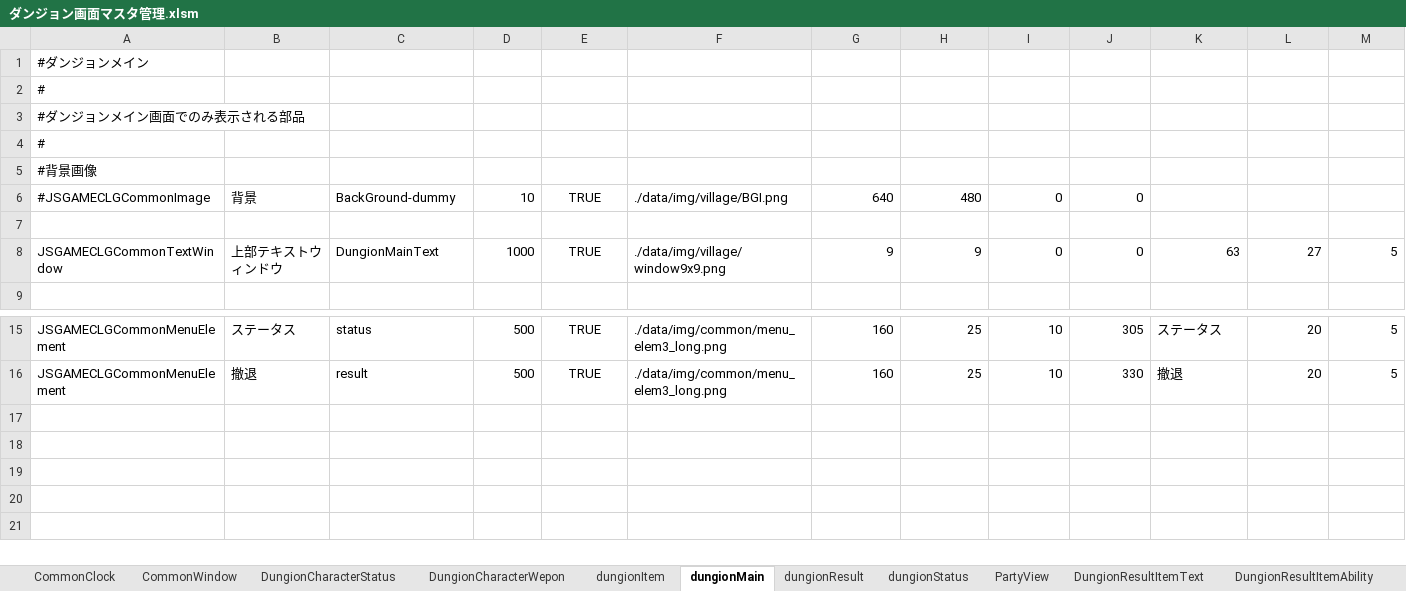
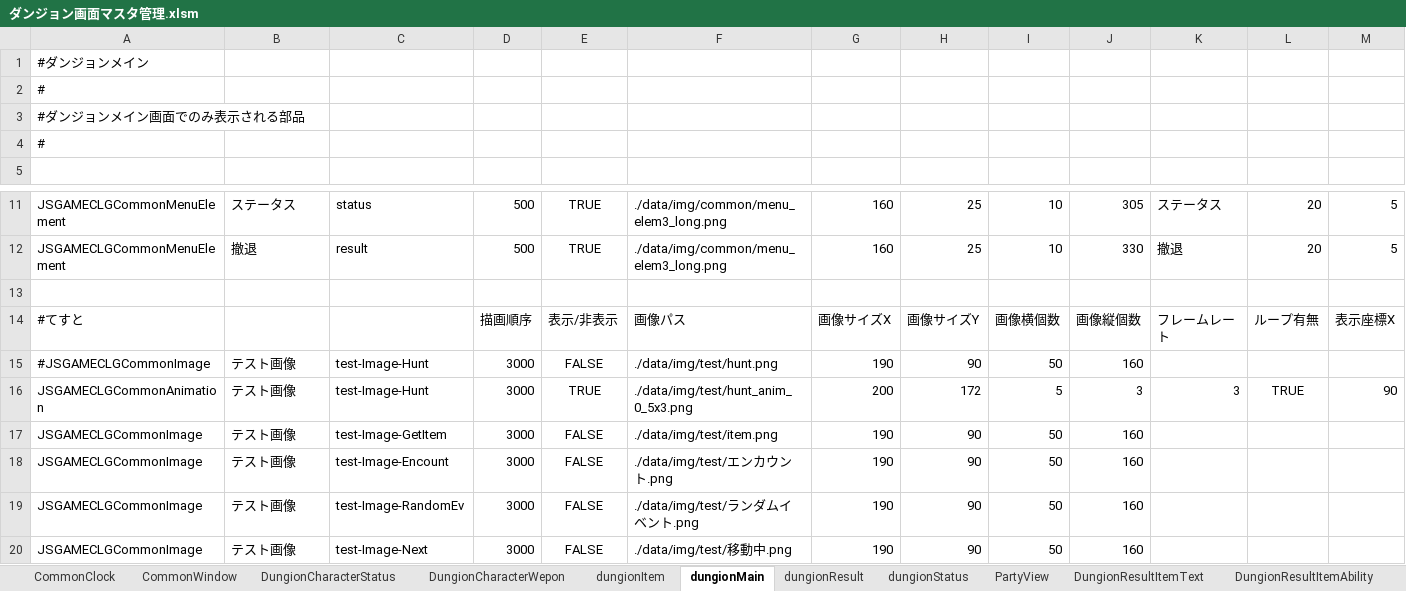
Before and after one commit to javel555/JSTOHO, an Excel workbook: master/disp/dungion/ダンジョン画面マスタ管理.xlsm, sheet dungionMain, drawn as a sheet; only a part is shown, gaps mark what is left out; values as stored, in another font and other column widths than the file's, no borders; removed rows and columns are numbered as before the commit, all else as after; rows hold the shown columns only; the diff names each change by its address in the sheet, - before the commit and + after, or states it on an @@ line.

```diff
--- a/master/disp/dungion/ダンジョン画面マスタ管理.xlsm (sheet dungionMain)
+++ b/master/disp/dungion/ダンジョン画面マスタ管理.xlsm (sheet dungionMain)
-row 5: #背景画像
-row 6: #JSGAMECLGCommonImage | 背景 | BackGround-dummy | 10 | TRUE | ./data/img/village/BGI.png | 640 | 480 | 0 | 0
-row 7: (empty)
-row 8: JSGAMECLGCommonTextWindow | 上部テキストウィンドウ | DungionMainText | 1000 | TRUE | ./data/img/village/window9x9.png | 9 | 9 | 0 | 0 | 63 | 27 | 5
+row 13: (empty)
+row 14: #てすと |  |  | 描画順序 | 表示/非表示 | 画像パス | 画像サイズX | 画像サイズY | 画像横個数 | 画像縦個数 | フレームレート | ループ有無 | 表示座標X
+row 15: #JSGAMECLGCommonImage | テスト画像 | test-Image-Hunt | 3000 | FALSE | ./data/img/test/hunt.png | 190 | 90 | 50 | 160
+row 16: JSGAMECLGCommonAnimation | テスト画像 | test-Image-Hunt | 3000 | TRUE | ./data/img/test/hunt_anim_0_5x3.png | 200 | 172 | 5 | 3 | 3 | TRUE | 90
+row 17: JSGAMECLGCommonImage | テスト画像 | test-Image-GetItem | 3000 | FALSE | ./data/img/test/item.png | 190 | 90 | 50 | 160
+row 18: JSGAMECLGCommonImage | テスト画像 | test-Image-Encount | 3000 | FALSE | ./data/img/test/エンカウント.png | 190 | 90 | 50 | 160
+row 19: JSGAMECLGCommonImage | テスト画像 | test-Image-RandomEv | 3000 | FALSE | ./data/img/test/ランダムイベント.png | 190 | 90 | 50 | 160
+row 20: JSGAMECLGCommonImage | テスト画像 | test-Image-Next | 3000 | FALSE | ./data/img/test/移動中.png | 190 | 90 | 50 | 160
```
Also changed, not shown: sheet dungionResult, 34 other files.
